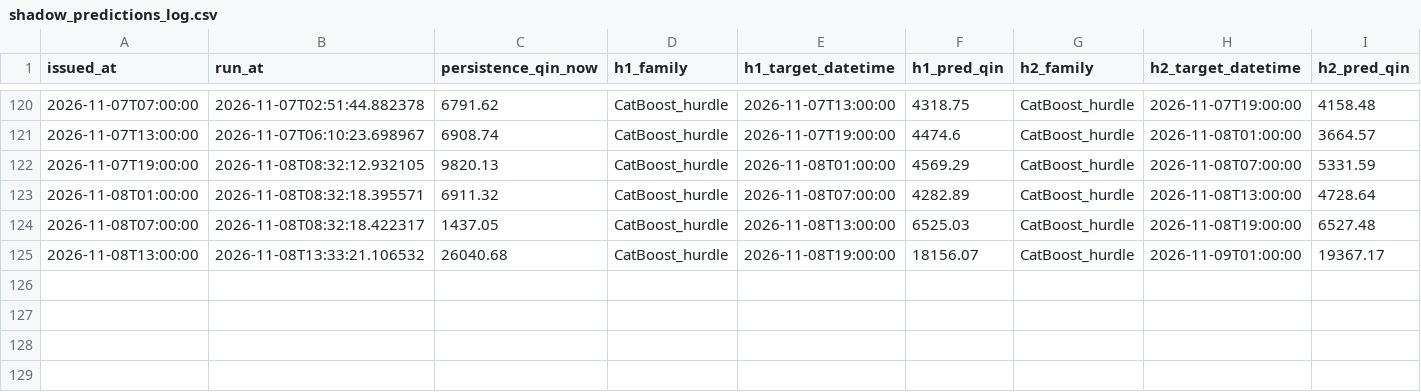
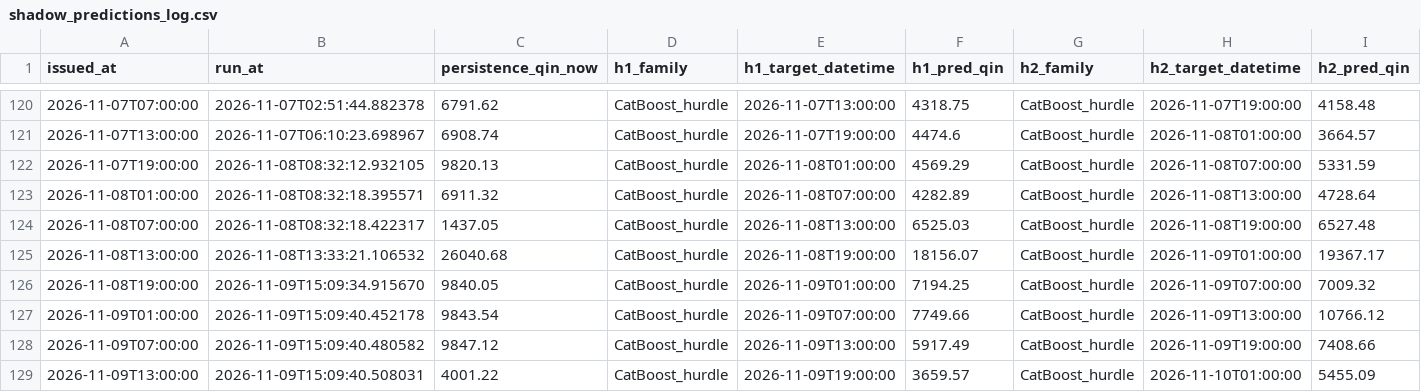
Before and after one commit to mpdox30/maenarua-water-web, a CSV file: 01_data/experiments/sixhourly_refresh_20260918/shadow_predictions_log.csv, drawn as a sheet; only a part is shown, gaps mark what is left out; rows hold the shown columns only; the diff names each change by its address in the sheet, - before the commit and + after, or states it on an @@ line.

Commit message:
Auto-update: web data 2026-11-10 09:40 (laptop)

```diff
--- a/01_data/experiments/sixhourly_refresh_20260918/shadow_predictions_log.csv
+++ b/01_data/experiments/sixhourly_refresh_20260918/shadow_predictions_log.csv
+row 126: 2026-11-08T19:00:00 | 2026-11-09T15:09:34.915670 | 9840.05 | CatBoost_hurdle | 2026-11-09T01:00:00 | 7194.25 | CatBoost_hurdle | 2026-11-09T07:00:00 | 7009.32
+row 127: 2026-11-09T01:00:00 | 2026-11-09T15:09:40.452178 | 9843.54 | CatBoost_hurdle | 2026-11-09T07:00:00 | 7749.66 | CatBoost_hurdle | 2026-11-09T13:00:00 | 10766.12
+row 128: 2026-11-09T07:00:00 | 2026-11-09T15:09:40.480582 | 9847.12 | CatBoost_hurdle | 2026-11-09T13:00:00 | 5917.49 | CatBoost_hurdle | 2026-11-09T19:00:00 | 7408.66
+row 129: 2026-11-09T13:00:00 | 2026-11-09T15:09:40.508031 | 4001.22 | CatBoost_hurdle | 2026-11-09T19:00:00 | 3659.57 | CatBoost_hurdle | 2026-11-10T01:00:00 | 5455.09
```
Also changed, not shown: 2 other files.
